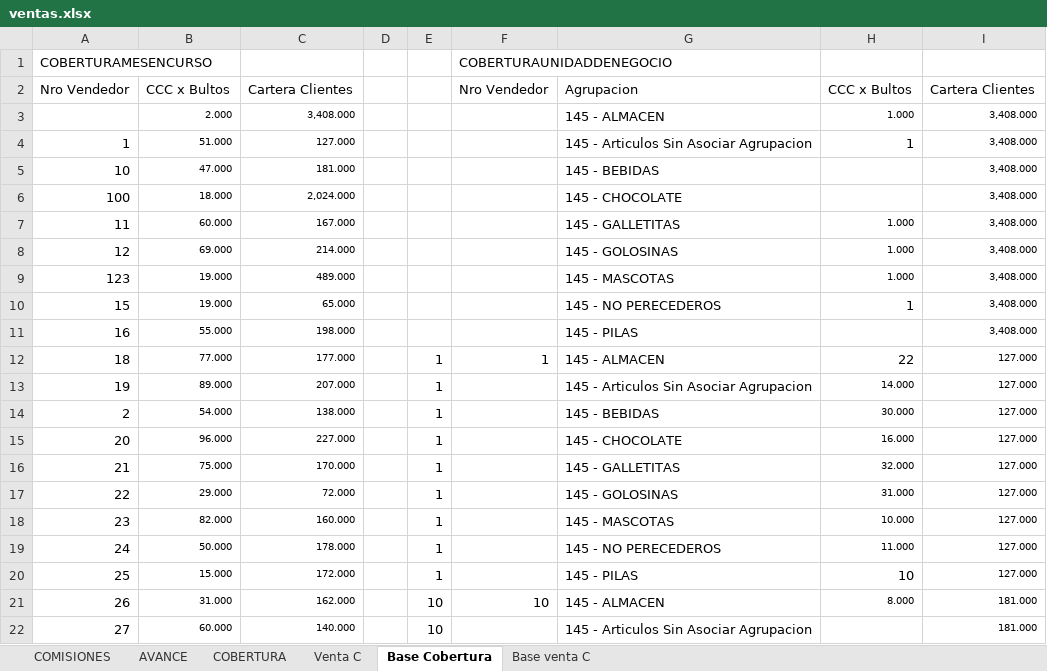
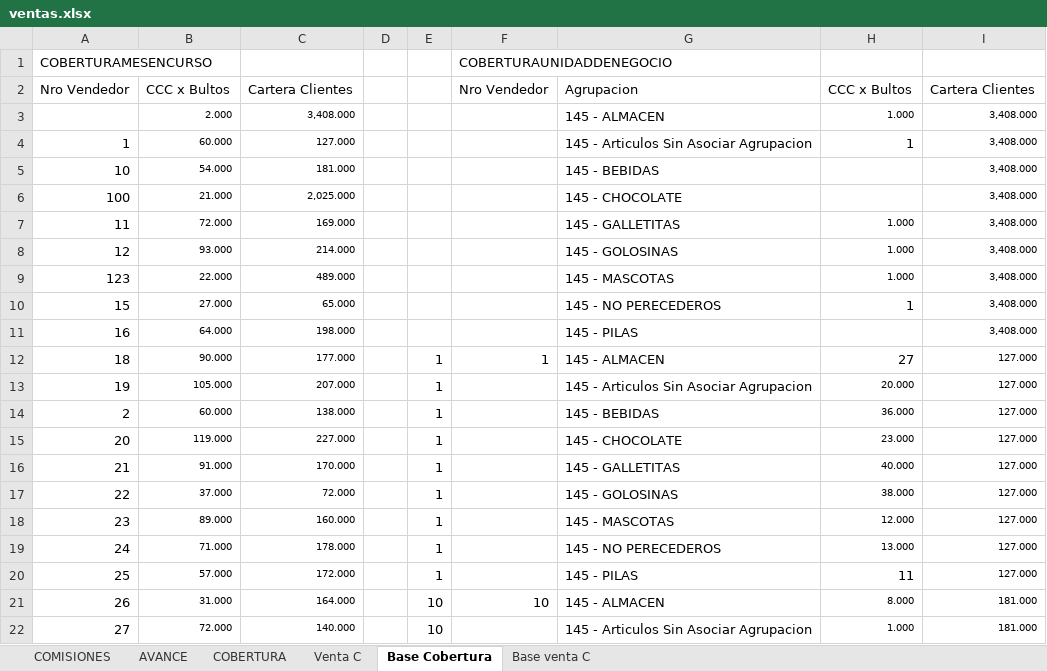
Before and after one commit to cesartrix/Avanve-ventas, an Excel workbook: data/ventas.xlsx, sheet Base Cobertura, drawn as a sheet; only a part is shown; values as stored, in another font and other column widths than the file's, no borders; the diff covers the shown part only; the diff names each change by its address in the sheet, - before the commit and + after, or states it on an @@ line.

```diff
--- a/data/ventas.xlsx (sheet Base Cobertura)
+++ b/data/ventas.xlsx (sheet Base Cobertura)
-B4: 51.000
+B4: 60.000
-B5: 47.000
+B5: 54.000
-B6: 18.000
+B6: 21.000
-C6: 2,024.000
+C6: 2,025.000
-B7: 60.000
+B7: 72.000
-C7: 167.000
+C7: 169.000
-B8: 69.000
+B8: 93.000
-B9: 19.000
+B9: 22.000
-B10: 19.000
+B10: 27.000
-B11: 55.000
+B11: 64.000
-B12: 77.000
+B12: 90.000
-H12: 22
+H12: 27
-B13: 89.000
+B13: 105.000
-H13: 14.000
+H13: 20.000
-B14: 54.000
+B14: 60.000
-H14: 30.000
+H14: 36.000
-B15: 96.000
+B15: 119.000
-H15: 16.000
+H15: 23.000
-B16: 75.000
+B16: 91.000
-H16: 32.000
+H16: 40.000
-B17: 29.000
+B17: 37.000
-H17: 31.000
+H17: 38.000
-B18: 82.000
+B18: 89.000
-H18: 10.000
+H18: 12.000
-B19: 50.000
+B19: 71.000
-H19: 11.000
+H19: 13.000
-B20: 15.000
+B20: 57.000
-H20: 10
+H20: 11
-C21: 162.000
+C21: 164.000
-B22: 60.000
+B22: 72.000
-H22: (empty)
+H22: 1.000
```
Also changed, not shown: 349 edited cells elsewhere in this sheet, sheet AVANCE, sheet COBERTURA, sheet COMISIONES, hidden cells.
